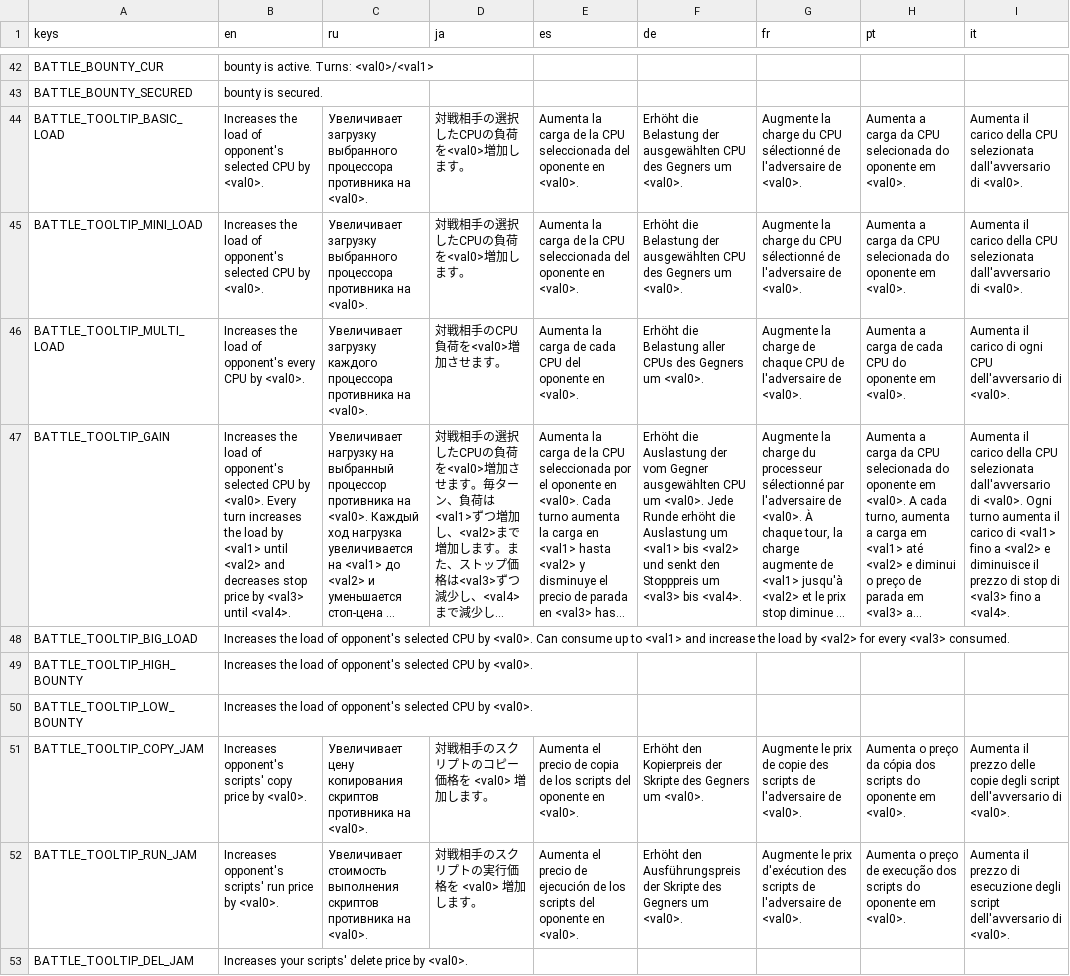
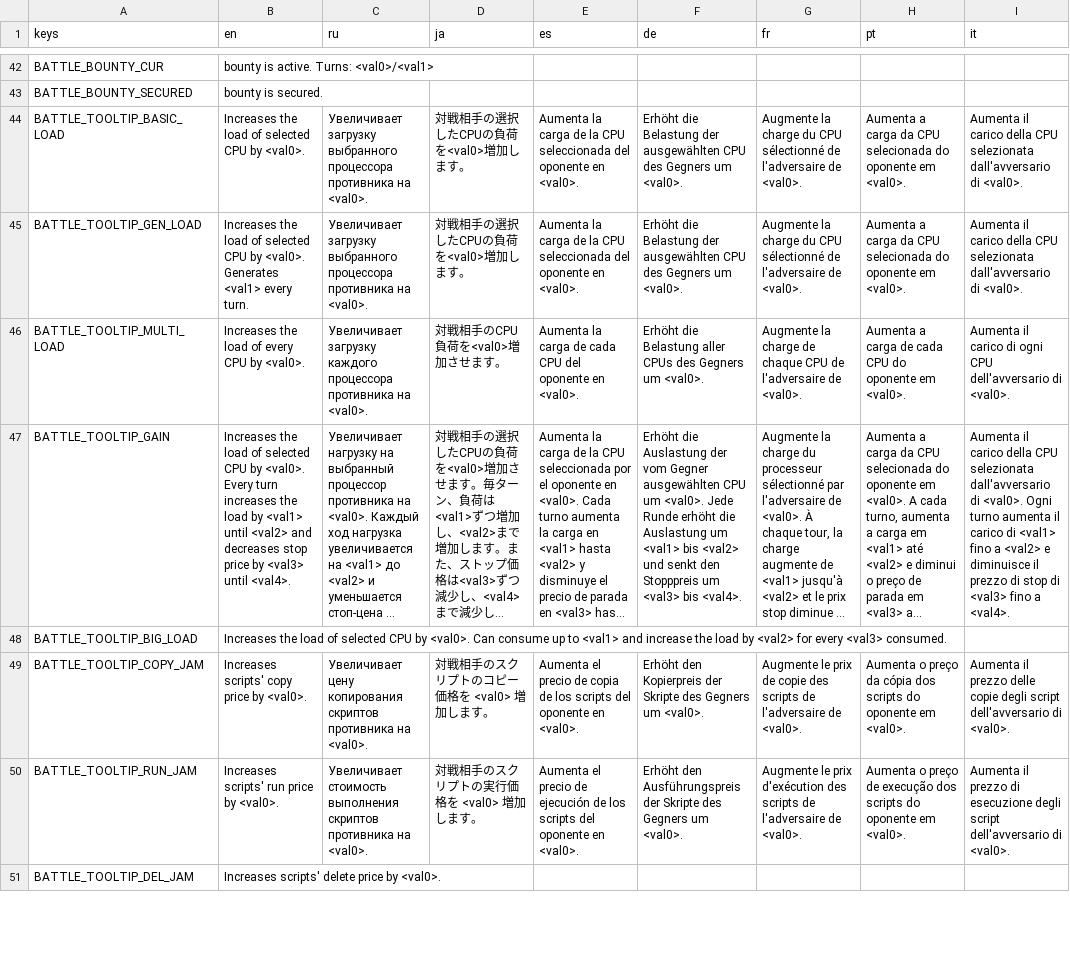
Before and after one commit to Engi1712/office_game, a CSV file: GameData/Translations/translations.csv, drawn as a sheet; only a part is shown, gaps mark what is left out; long unchanged cells end in …; removed rows and columns are numbered as before the commit, all else as after; rows hold the shown columns only; the diff covers the shown part only; the diff names each change by its address in the sheet, - before the commit and + after, or states it on an @@ line.

```diff
--- a/GameData/Translations/translations.csv
+++ b/GameData/Translations/translations.csv
-B44 (en): …load of opponent's selected CPU…
+B44 (en): …load of selected CPU…
-A45 (keys): BATTLE_TOOLTIP_MINI_LOAD
+A45 (keys): BATTLE_TOOLTIP_GEN_LOAD
-B45 (en): …load of opponent's selected CPU by <val0>.
+B45 (en): …load of selected CPU by <val0>. Generates <val1> every turn.
-B46 (en): …load of opponent's every CPU…
+B46 (en): …load of every CPU…
-B47 (en): …load of opponent's selected CPU…
+B47 (en): …load of selected CPU…
-B48 (en): …load of opponent's selected CPU…
+B48 (en): …load of selected CPU…
-row 49: BATTLE_TOOLTIP_HIGH_BOUNTY | Increases the load of opponent's selected CPU by <val0>.
-row 50: BATTLE_TOOLTIP_LOW_BOUNTY | Increases the load of opponent's selected CPU by <val0>.
-B49 (en): Increases opponent's scripts' copy…
+B49 (en): Increases scripts' copy…
-B50 (en): Increases opponent's scripts' run price by <val0>.
+B50 (en): Increases scripts' run price by <val0>.
-B51 (en): Increases your scripts' delete price by <val0>.
+B51 (en): Increases scripts' delete price by <val0>.
```
Also changed, not shown: 1 removed row and 19 edited cells elsewhere in this file, 47 other files.
